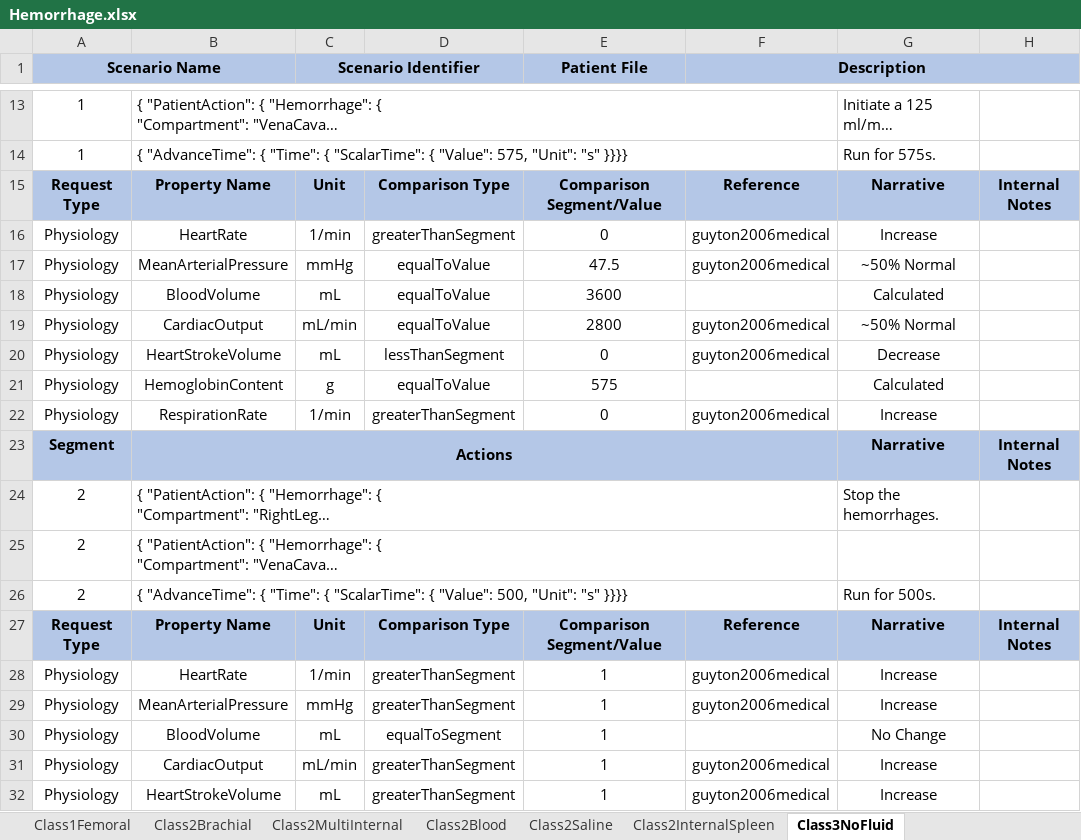
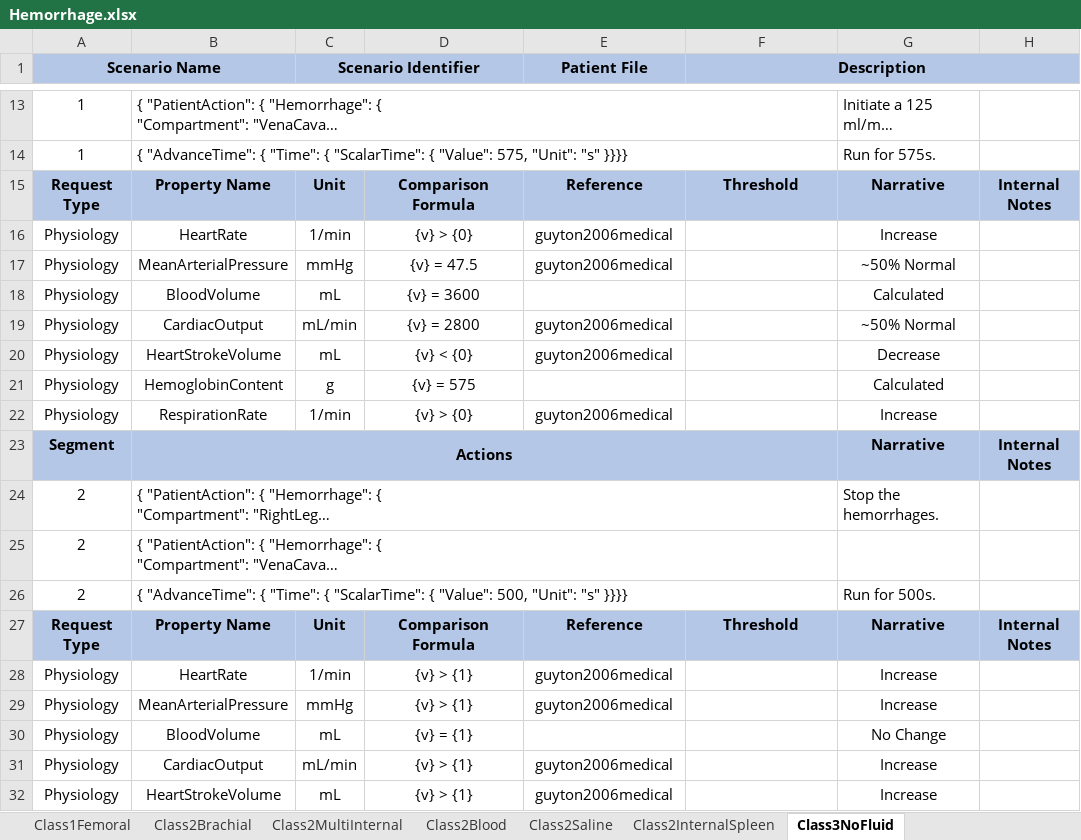
Before and after one commit to easeaico/pulse-go, an Excel workbook: data/human/adult/validation/Scenarios/Hemorrhage/Hemorrhage.xlsx, sheet Class3NoFluid, drawn as a sheet; only a part is shown, gaps mark what is left out; long unchanged cells end in …; values as stored, in another font and other column widths than the file's, no borders; the diff covers the shown part only; the diff names each change by its address in the sheet, - before the commit and + after, or states it on an @@ line.

```diff
--- a/data/human/adult/validation/Scenarios/Hemorrhage/Hemorrhage.xlsx (sheet Class3NoFluid)
+++ b/data/human/adult/validation/Scenarios/Hemorrhage/Hemorrhage.xlsx (sheet Class3NoFluid)
-D15: Comparison Type
+D15: Comparison Formula
-E15 (Patient File): Comparison Segment/Value
+E15 (Patient File): Reference
-F15 (Description): Reference
+F15 (Description): Threshold
-D16: greaterThanSegment
+D16: {v} > {0}
-E16 (Patient File): 0
+E16 (Patient File): guyton2006medical
-F16:F17 (Description): guyton2006medical
+F16:F17 (Description): (empty)
-D17: equalToValue
+D17: {v} = 47.5
-E17 (Patient File): 47.5
+E17 (Patient File): guyton2006medical
-D18: equalToValue
+D18: {v} = 3600
-E18 (Patient File): 3600
+E18 (Patient File): (empty)
-D19: equalToValue
+D19: {v} = 2800
-E19 (Patient File): 2800
+E19 (Patient File): guyton2006medical
-F19:F20 (Description): guyton2006medical
+F19:F20 (Description): (empty)
-D20: lessThanSegment
+D20: {v} < {0}
-E20 (Patient File): 0
+E20 (Patient File): guyton2006medical
-D21: equalToValue
+D21: {v} = 575
-E21 (Patient File): 575
+E21 (Patient File): (empty)
-D22: greaterThanSegment
+D22: {v} > {0}
-E22 (Patient File): 0
+E22 (Patient File): guyton2006medical
-F22 (Description): guyton2006medical
+F22 (Description): (empty)
-D27: Comparison Type
+D27: Comparison Formula
-E27 (Patient File): Comparison Segment/Value
+E27 (Patient File): Reference
-F27 (Description): Reference
+F27 (Description): Threshold
-D28:D29: greaterThanSegment
+D28:D29: {v} > {1}
-E28:E29 (Patient File): 1
+E28:E29 (Patient File): guyton2006medical
-F28:F29 (Description): guyton2006medical
+F28:F29 (Description): (empty)
-D30: equalToSegment
+D30: {v} = {1}
-E30 (Patient File): 1
+E30 (Patient File): (empty)
-D31:D32: greaterThanSegment
+D31:D32: {v} > {1}
-E31:E32 (Patient File): 1
+E31:E32 (Patient File): guyton2006medical
-F31:F32 (Description): guyton2006medical
+F31:F32 (Description): (empty)
```
Also changed, not shown: 12 edited cells, cell formats and merged cells elsewhere in this sheet, sheet Class4NoFluid, sheet Class2Blood, sheet Class2InternalSpleen, sheet Class2Brachial, sheet Class1Femoral, sheet Class2Saline, 14 more sheets, 3 other files.
